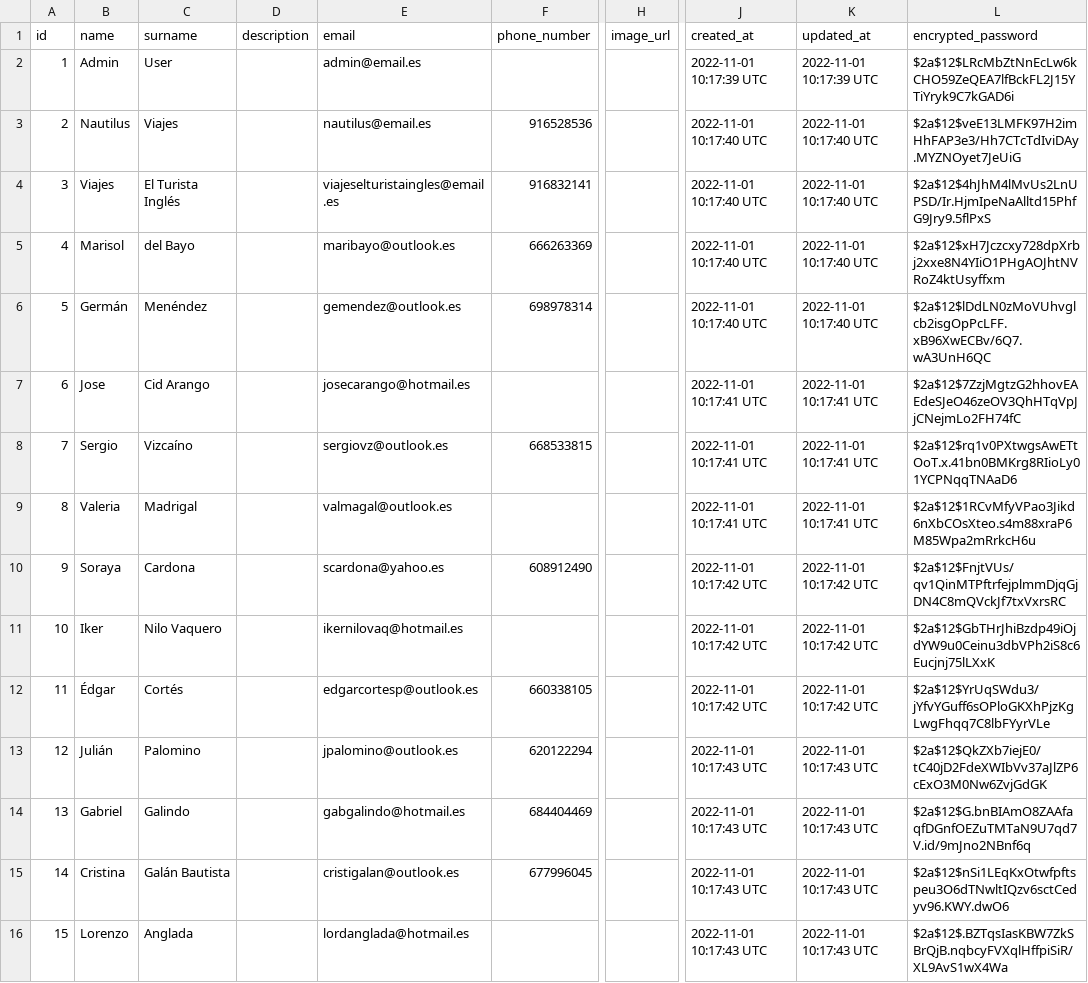
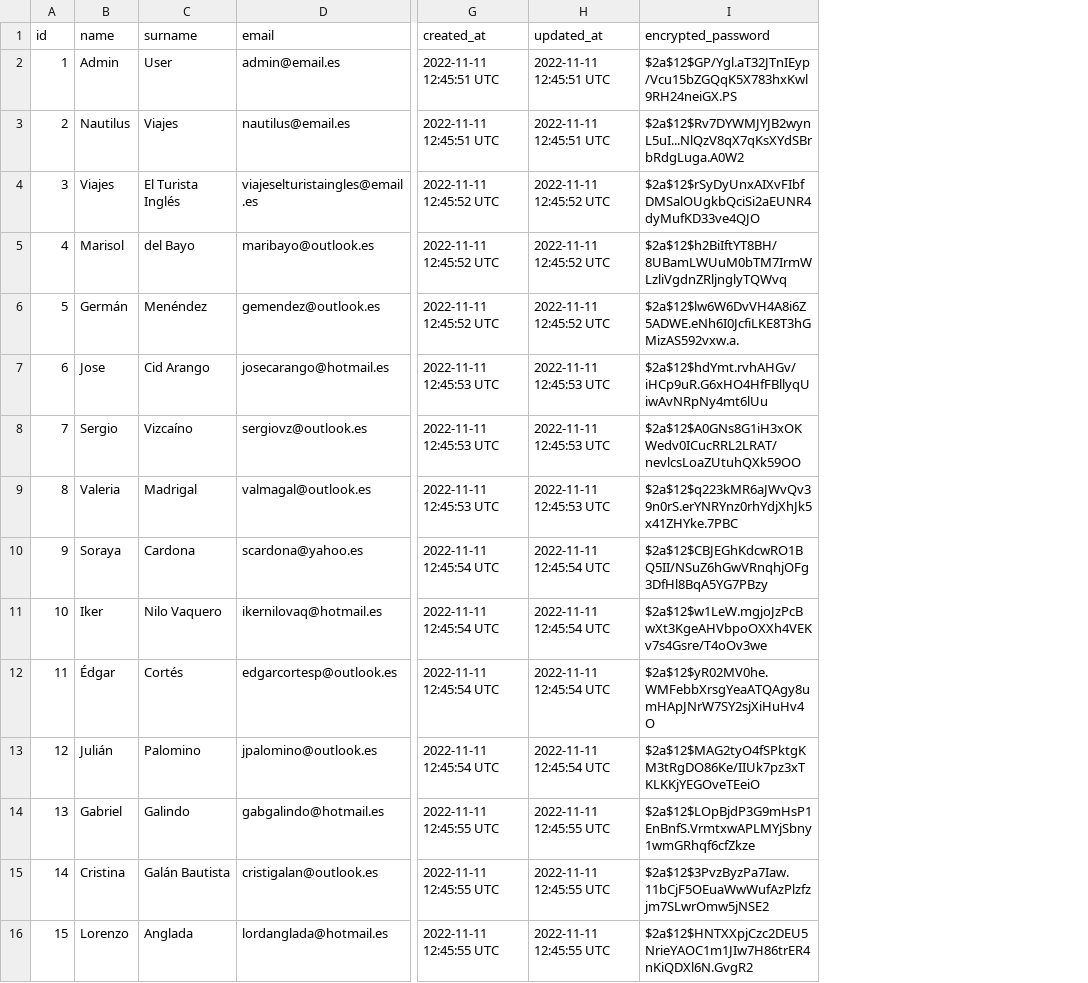
Before and after one commit to MiguelManzanoUAM/Zytrip, a CSV file: zytrip/app/csv/users.csv, drawn as a sheet; only a part is shown, gaps mark what is left out; removed rows and columns are numbered as before the commit, all else as after; the diff covers the shown part only; the diff names each change by its address in the sheet, - before the commit and + after, or states it on an @@ line.

Commit message:
users profile additional information

```diff
--- a/zytrip/app/csv/users.csv
+++ b/zytrip/app/csv/users.csv
-column D (description), empty
-column F (phone_number), rows 3-15: 916528536 | 916832141 | 666263369 | 698978314 |  | 668533815 |  | 608912490 |  | 660338105 | 620122294 | 684404469 | 677996045
-column H (image_url), empty
-G2 (created_at): 2022-11-01 10:17:39 UTC
+G2 (created_at): 2022-11-11 12:45:51 UTC
-H2 (updated_at): 2022-11-01 10:17:39 UTC
+H2 (updated_at): 2022-11-11 12:45:51 UTC
-I2 (encrypted_password): $2a$12$LRcMbZtNnEcLw6kCHO59ZeQEA7lfBckFL2J15YTiYryk9C7kGAD6i
+I2 (encrypted_password): $2a$12$GP/Ygl.aT32JTnIEyp/Vcu15bZGQqK5X783hxKwl9RH24neiGX.PS
-G3 (created_at): 2022-11-01 10:17:40 UTC
+G3 (created_at): 2022-11-11 12:45:51 UTC
-H3 (updated_at): 2022-11-01 10:17:40 UTC
+H3 (updated_at): 2022-11-11 12:45:51 UTC
-I3 (encrypted_password): $2a$12$veE13LMFK97H2imHhFAP3e3/Hh7CTcTdIviDAy.MYZNOyet7JeUiG
+I3 (encrypted_password): $2a$12$Rv7DYWMJYJB2wynL5uI...NlQzV8qX7qKsXYdSBrbRdgLuga.A0W2
-G4:G6 (created_at): 2022-11-01 10:17:40 UTC
+G4:G6 (created_at): 2022-11-11 12:45:52 UTC
-H4:H6 (updated_at): 2022-11-01 10:17:40 UTC
+H4:H6 (updated_at): 2022-11-11 12:45:52 UTC
-I4 (encrypted_password): $2a$12$4hJhM4lMvUs2LnUPSD/Ir.HjmIpeNaAlltd15PhfG9Jry9.5flPxS
+I4 (encrypted_password): $2a$12$rSyDyUnxAIXvFIbfDMSalOUgkbQciSi2aEUNR4dyMufKD33ve4QJO
-I5 (encrypted_password): $2a$12$xH7Jczcxy728dpXrbj2xxe8N4YIiO1PHgAOJhtNVRoZ4ktUsyffxm
+I5 (encrypted_password): $2a$12$h2BiIftYT8BH/8UBamLWUuM0bTM7IrmWLzliVgdnZRljnglyTQWvq
-I6 (encrypted_password): $2a$12$lDdLN0zMoVUhvglcb2isgOpPcLFF.xB96XwECBv/6Q7.wA3UnH6QC
+I6 (encrypted_password): $2a$12$lw6W6DvVH4A8i6Z5ADWE.eNh6I0JcfiLKE8T3hGMizAS592vxw.a.
-G7:G9 (created_at): 2022-11-01 10:17:41 UTC
+G7:G9 (created_at): 2022-11-11 12:45:53 UTC
-H7:H9 (updated_at): 2022-11-01 10:17:41 UTC
+H7:H9 (updated_at): 2022-11-11 12:45:53 UTC
-I7 (encrypted_password): $2a$12$7ZzjMgtzG2hhovEAEdeSJeO46zeOV3QhHTqVpJjCNejmLo2FH74fC
+I7 (encrypted_password): $2a$12$hdYmt.rvhAHGv/iHCp9uR.G6xHO4HfFBllyqUiwAvNRpNy4mt6lUu
-I8 (encrypted_password): $2a$12$rq1v0PXtwgsAwETtOoT.x.41bn0BMKrg8RIioLy01YCPNqqTNAaD6
+I8 (encrypted_password): $2a$12$A0GNs8G1iH3xOKWedv0ICucRRL2LRAT/nevlcsLoaZUtuhQXk59OO
-I9 (encrypted_password): $2a$12$1RCvMfyVPao3Jikd6nXbCOsXteo.s4m88xraP6M85Wpa2mRrkcH6u
+I9 (encrypted_password): $2a$12$q223kMR6aJWvQv39n0rS.erYNRYnz0rhYdjXhJk5x41ZHYke.7PBC
-G10:G12 (created_at): 2022-11-01 10:17:42 UTC
+G10:G12 (created_at): 2022-11-11 12:45:54 UTC
-H10:H12 (updated_at): 2022-11-01 10:17:42 UTC
+H10:H12 (updated_at): 2022-11-11 12:45:54 UTC
-I10 (encrypted_password): $2a$12$FnjtVUs/qv1QinMTPftrfejplmmDjqGjDN4C8mQVckJf7txVxrsRC
+I10 (encrypted_password): $2a$12$CBJEGhKdcwRO1BQ5II/NSuZ6hGwVRnqhjOFg3DfHl8BqA5YG7PBzy
-I11 (encrypted_password): $2a$12$GbTHrJhiBzdp49iOjdYW9u0Ceinu3dbVPh2iS8c6Eucjnj75lLXxK
+I11 (encrypted_password): $2a$12$w1LeW.mgjoJzPcBwXt3KgeAHVbpoOXXh4VEKv7s4Gsre/T4oOv3we
-I12 (encrypted_password): $2a$12$YrUqSWdu3/jYfvYGuff6sOPloGKXhPjzKgLwgFhqq7C8lbFYyrVLe
+I12 (encrypted_password): $2a$12$yR02MV0he.WMFebbXrsgYeaATQAgy8umHApJNrW7SY2sjXiHuHv4O
-G13 (created_at): 2022-11-01 10:17:43 UTC
+G13 (created_at): 2022-11-11 12:45:54 UTC
-H13 (updated_at): 2022-11-01 10:17:43 UTC
+H13 (updated_at): 2022-11-11 12:45:54 UTC
-I13 (encrypted_password): $2a$12$QkZXb7iejE0/tC40jD2FdeXWIbVv37aJlZP6cExO3M0Nw6ZvjGdGK
+I13 (encrypted_password): $2a$12$MAG2tyO4fSPktgKM3tRgDO86Ke/IIUk7pz3xTKLKKjYEGOveTEeiO
-G14:G16 (created_at): 2022-11-01 10:17:43 UTC
+G14:G16 (created_at): 2022-11-11 12:45:55 UTC
-H14:H16 (updated_at): 2022-11-01 10:17:43 UTC
+H14:H16 (updated_at): 2022-11-11 12:45:55 UTC
-I14 (encrypted_password): $2a$12$G.bnBIAmO8ZAAfaqfDGnfOEZuTMTaN9U7qd7V.id/9mJno2NBnf6q
+I14 (encrypted_password): $2a$12$LOpBjdP3G9mHsP1EnBnfS.VrmtxwAPLMYjSbny1wmGRhqf6cfZkze
-I15 (encrypted_password): $2a$12$nSi1LEqKxOtwfpftspeu3O6dTNwltIQzv6sctCedyv96.KWY.dwO6
+I15 (encrypted_password): $2a$12$3PvzByzPa7Iaw.11bCjF5OEuaWwWufAzPlzfzjm7SLwrOmw5jNSE2
-I16 (encrypted_password): $2a$12$.BZTqsIasKBW7ZkSBrQjB.nqbcyFVXqlHffpiSiR/XL9AvS1wX4Wa
+I16 (encrypted_password): $2a$12$HNTXXpjCzc2DEU5NrieYAOC1m1JIw7H86trER4nKiQDXl6N.GvgR2
```
Also changed, not shown: 1 added row and 15 edited cells elsewhere in this file, 33 other files.
